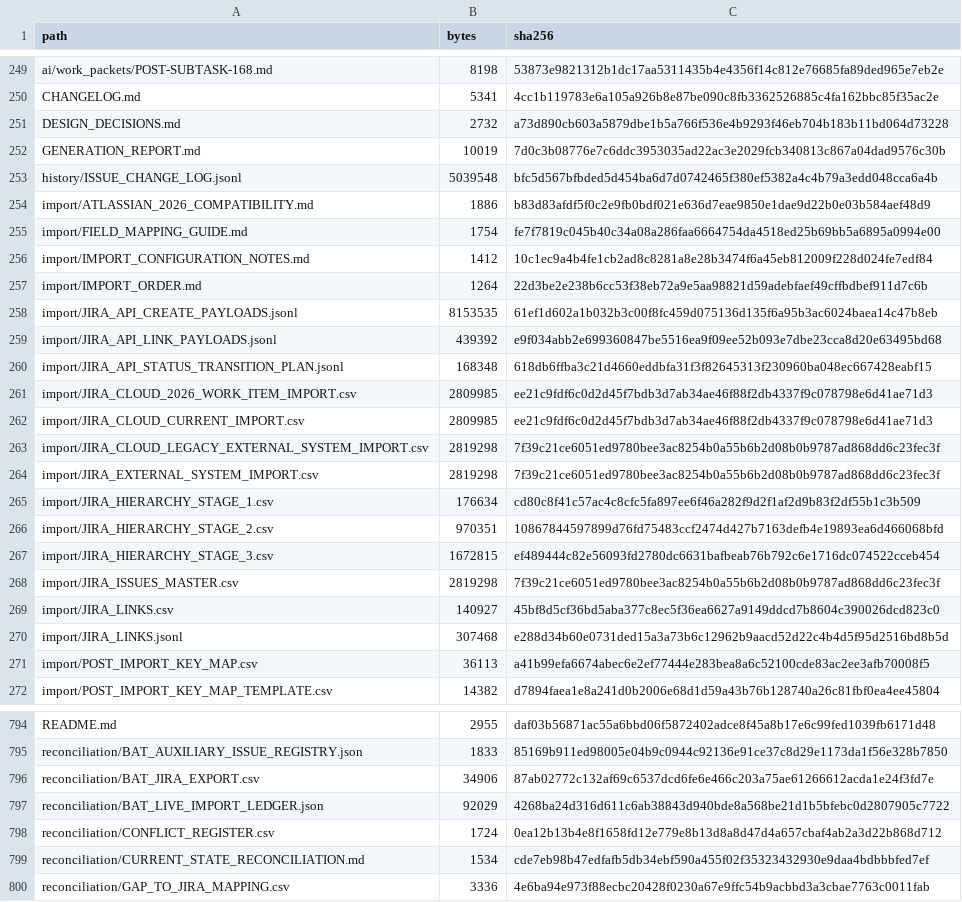
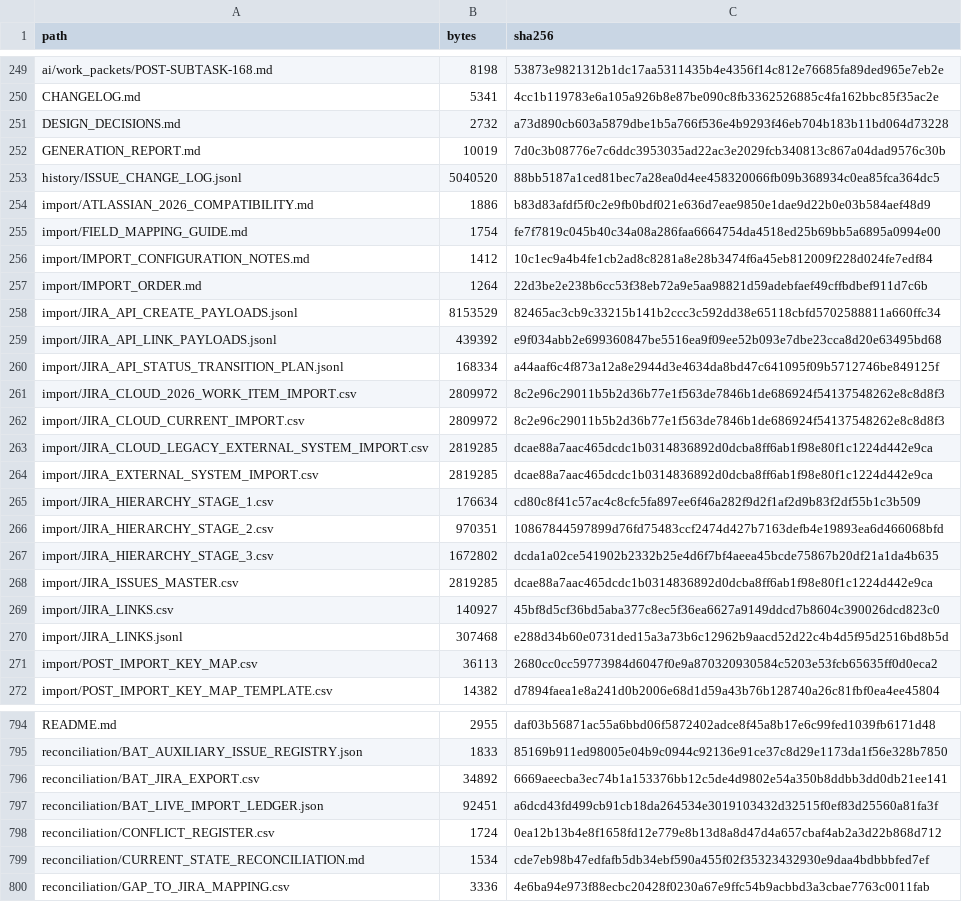
Before and after one commit to KevinSGarrett/BatteredAggieSyndrome, a CSV file: jira/validation/JIRA_FILE_MANIFEST.csv, drawn as a sheet; only a part is shown, gaps mark what is left out; the diff covers the shown part only.

```diff
--- a/jira/validation/JIRA_FILE_MANIFEST.csv
+++ b/jira/validation/JIRA_FILE_MANIFEST.csv
@@ -252,3 +252,3 @@ DESIGN_DECISIONS.md,2732,a73d890cb603a5879dbe1b5a766f536e4b9293f46eb704b183b11bd
 GENERATION_REPORT.md,10019,7d0c3b08776e7c6ddc3953035ad22ac3e2029fcb340813c867a04dad9576c30b
-history/ISSUE_CHANGE_LOG.jsonl,5039548,bfc5d567bfbded5d454ba6d7d0742465f380ef5382a4c4b79a3edd048cca6a4b
+history/ISSUE_CHANGE_LOG.jsonl,5040520,88bb5187a1ced81bec7a28ea0d4ee458320066fb09b368934c0ea85fca364dc5
 import/ATLASSIAN_2026_COMPATIBILITY.md,1886,b83d83afdf5f0c2e9fb0bdf021e636d7eae9850e1dae9d22b0e03b584aef48d9
@@ -257,16 +257,16 @@ import/IMPORT_CONFIGURATION_NOTES.md,1412,10c1ec9a4b4fe1cb2ad8c8281a8e28b3474f6a
 import/IMPORT_ORDER.md,1264,22d3be2e238b6cc53f38eb72a9e5aa98821d59adebfaef49cffbdbef911d7c6b
-import/JIRA_API_CREATE_PAYLOADS.jsonl,8153535,61ef1d602a1b032b3c00f8fc459d075136d135f6a95b3ac6024baea14c47b8eb
+import/JIRA_API_CREATE_PAYLOADS.jsonl,8153529,82465ac3cb9c33215b141b2ccc3c592dd38e65118cbfd5702588811a660ffc34
 import/JIRA_API_LINK_PAYLOADS.jsonl,439392,e9f034abb2e699360847be5516ea9f09ee52b093e7dbe23cca8d20e63495bd68
-import/JIRA_API_STATUS_TRANSITION_PLAN.jsonl,168348,618db6ffba3c21d4660eddbfa31f3f82645313f230960ba048ec667428eabf15
-import/JIRA_CLOUD_2026_WORK_ITEM_IMPORT.csv,2809985,ee21c9fdf6c0d2d45f7bdb3d7ab34ae46f88f2db4337f9c078798e6d41ae71d3
-import/JIRA_CLOUD_CURRENT_IMPORT.csv,2809985,ee21c9fdf6c0d2d45f7bdb3d7ab34ae46f88f2db4337f9c078798e6d41ae71d3
-import/JIRA_CLOUD_LEGACY_EXTERNAL_SYSTEM_IMPORT.csv,2819298,7f39c21ce6051ed9780bee3ac8254b0a55b6b2d08b0b9787ad868dd6c23fec3f
-import/JIRA_EXTERNAL_SYSTEM_IMPORT.csv,2819298,7f39c21ce6051ed9780bee3ac8254b0a55b6b2d08b0b9787ad868dd6c23fec3f
+import/JIRA_API_STATUS_TRANSITION_PLAN.jsonl,168334,a44aaf6c4f873a12a8e2944d3e4634da8bd47c641095f09b5712746be849125f
+import/JIRA_CLOUD_2026_WORK_ITEM_IMPORT.csv,2809972,8c2e96c29011b5b2d36b77e1f563de7846b1de686924f54137548262e8c8d8f3
+import/JIRA_CLOUD_CURRENT_IMPORT.csv,2809972,8c2e96c29011b5b2d36b77e1f563de7846b1de686924f54137548262e8c8d8f3
+import/JIRA_CLOUD_LEGACY_EXTERNAL_SYSTEM_IMPORT.csv,2819285,dcae88a7aac465dcdc1b0314836892d0dcba8ff6ab1f98e80f1c1224d442e9ca
+import/JIRA_EXTERNAL_SYSTEM_IMPORT.csv,2819285,dcae88a7aac465dcdc1b0314836892d0dcba8ff6ab1f98e80f1c1224d442e9ca
 import/JIRA_HIERARCHY_STAGE_1.csv,176634,cd80c8f41c57ac4c8cfc5fa897ee6f46a282f9d2f1af2d9b83f2df55b1c3b509
 import/JIRA_HIERARCHY_STAGE_2.csv,970351,10867844597899d76fd75483ccf2474d427b7163defb4e19893ea6d466068bfd
-import/JIRA_HIERARCHY_STAGE_3.csv,1672815,ef489444c82e56093fd2780dc6631bafbeab76b792c6e1716dc074522cceb454
-import/JIRA_ISSUES_MASTER.csv,2819298,7f39c21ce6051ed9780bee3ac8254b0a55b6b2d08b0b9787ad868dd6c23fec3f
+import/JIRA_HIERARCHY_STAGE_3.csv,1672802,dcda1a02ce541902b2332b25e4d6f7bf4aeea45bcde75867b20df21a1da4b635
+import/JIRA_ISSUES_MASTER.csv,2819285,dcae88a7aac465dcdc1b0314836892d0dcba8ff6ab1f98e80f1c1224d442e9ca
 import/JIRA_LINKS.csv,140927,45bf8d5cf36bd5aba377c8ec5f36ea6627a9149ddcd7b8604c390026dcd823c0
 import/JIRA_LINKS.jsonl,307468,e288d34b60e0731ded15a3a73b6c12962b9aacd52d22c4b4d5f95d2516bd8b5d
-import/POST_IMPORT_KEY_MAP.csv,36113,a41b99efa6674abec6e2ef77444e283bea8a6c52100cde83ac2ee3afb70008f5
+import/POST_IMPORT_KEY_MAP.csv,36113,2680cc0cc59773984d6047f0e9a870320930584c5203e53fcb65635ff0d0eca2
 import/POST_IMPORT_KEY_MAP_TEMPLATE.csv,14382,d7894faea1e8a241d0b2006e68d1d59a43b76b128740a26c81fbf0ea4ee45804
@@ -795,4 +795,4 @@ README.md,2955,daf03b56871ac55a6bbd06f5872402adce8f45a8b17e6c99fed1039fb6171d48
 reconciliation/BAT_AUXILIARY_ISSUE_REGISTRY.json,1833,85169b911ed98005e04b9c0944c92136e91ce37c8d29e1173da1f56e328b7850
-reconciliation/BAT_JIRA_EXPORT.csv,34906,87ab02772c132af69c6537dcd6fe6e466c203a75ae61266612acda1e24f3fd7e
-reconciliation/BAT_LIVE_IMPORT_LEDGER.json,92029,4268ba24d316d611c6ab38843d940bde8a568be21d1b5bfebc0d2807905c7722
+reconciliation/BAT_JIRA_EXPORT.csv,34892,6669aeecba3ec74b1a153376bb12c5de4d9802e54a350b8ddbb3dd0db21ee141
+reconciliation/BAT_LIVE_IMPORT_LEDGER.json,92451,a6dcd43fd499cb91cb18da264534e3019103432d32515f0ef83d25560a81fa3f
 reconciliation/CONFLICT_REGISTER.csv,1724,0ea12b13b4e8f1658fd12e779e8b13d8a8d47d4a657cbaf4ab2a3d22b868d712
```
Also changed, not shown: 10 edited cells elsewhere in this file, jira/import/POST_IMPORT_KEY_MAP.csv, jira/index/ARTIFACT_TRACEABILITY.csv, 20 other files.
